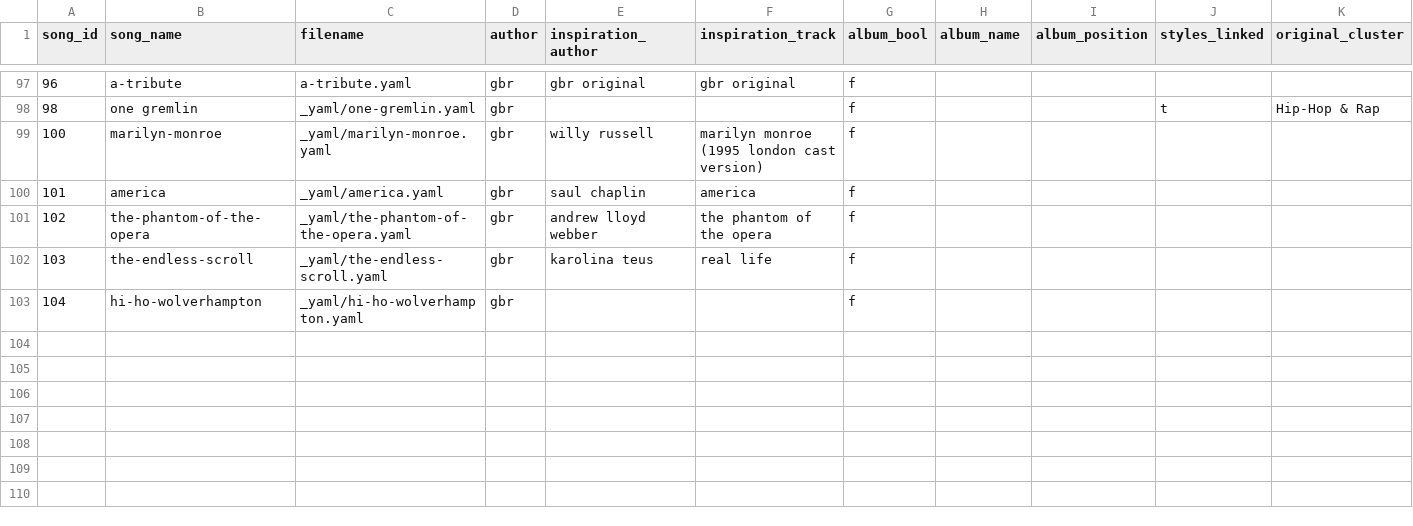
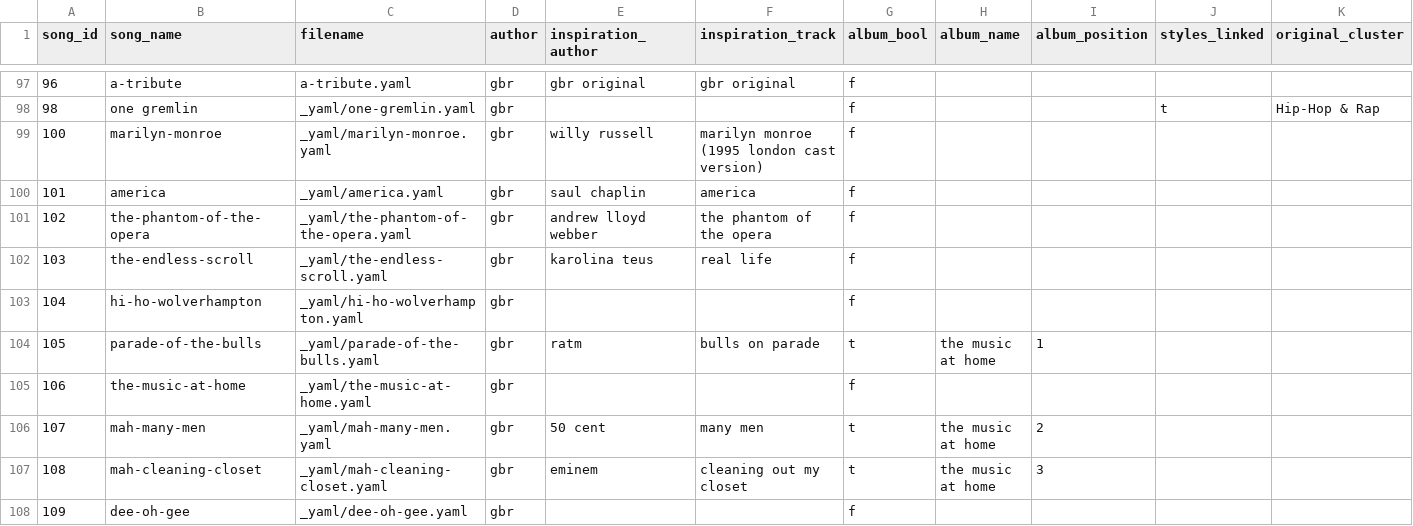
Before and after one commit to stst368-code/good-boy-records, a CSV file: _01_writing/_built/track_list.csv, drawn as a sheet; only a part is shown, gaps mark what is left out; rows hold the shown columns only; the diff names each change by its address in the sheet, - before the commit and + after, or states it on an @@ line.

```diff
--- a/_01_writing/_built/track_list.csv
+++ b/_01_writing/_built/track_list.csv
+row 104: 105 | parade-of-the-bulls | _yaml/parade-of-the-bulls.yaml | gbr | ratm | bulls on parade | t | the music at home | 1
+row 105: 106 | the-music-at-home | _yaml/the-music-at-home.yaml | gbr |  |  | f
+row 106: 107 | mah-many-men | _yaml/mah-many-men.yaml | gbr | 50 cent | many men | t | the music at home | 2
+row 107: 108 | mah-cleaning-closet | _yaml/mah-cleaning-closet.yaml | gbr | eminem | cleaning out my closet | t | the music at home | 3
+row 108: 109 | dee-oh-gee | _yaml/dee-oh-gee.yaml | gbr |  |  | f
```
Also changed, not shown: _01_writing/_built/variant_list.csv, 9 other files.
